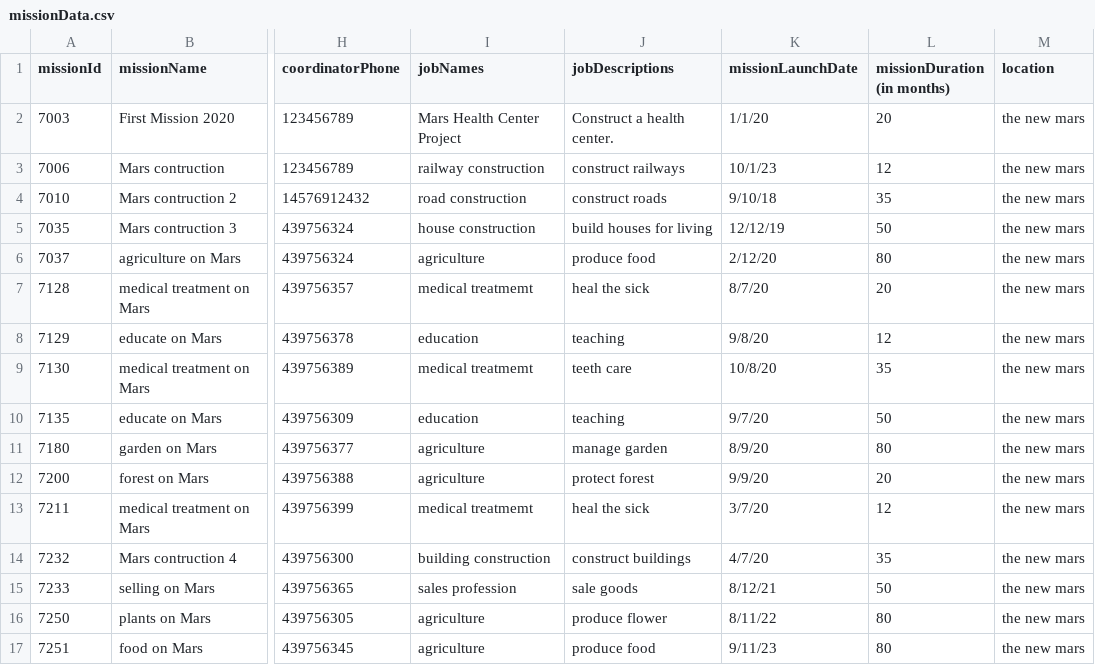
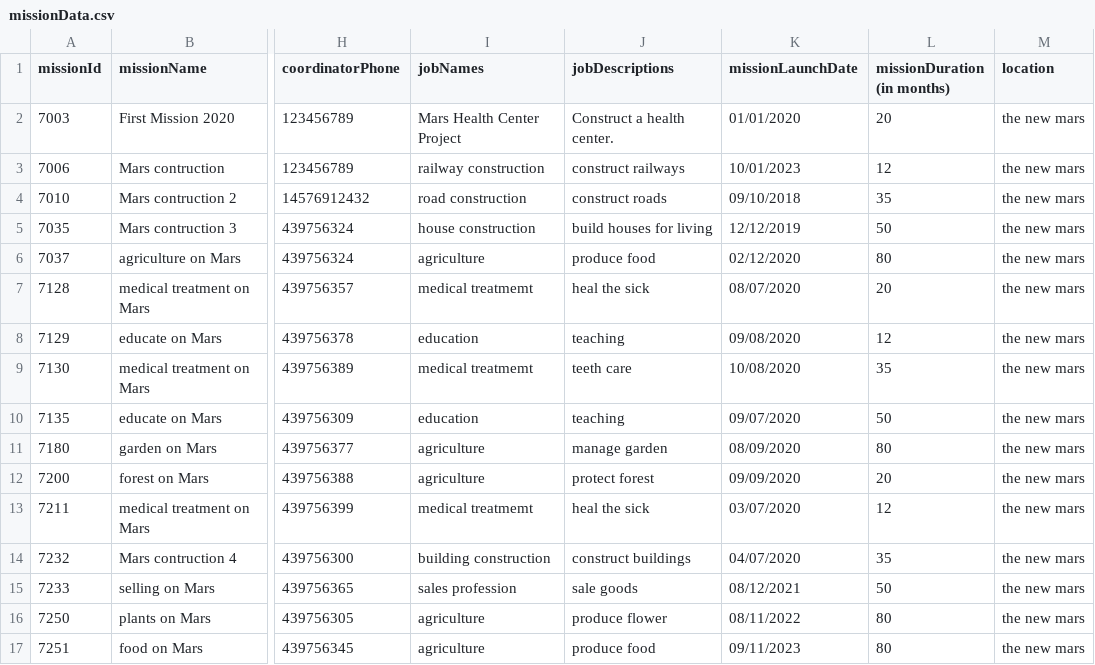
Before and after one commit to Stanford-Peng/FIT5136_S1_2020_56, a CSV file: src/main/resources/missionData.csv, drawn as a sheet; only a part is shown, gaps mark what is left out; the diff names each change by its address in the sheet, - before the commit and + after, or states it on an @@ line.

Commit message:
Update lunch date on missionData.csv

```diff
--- a/src/main/resources/missionData.csv
+++ b/src/main/resources/missionData.csv
-K2 (missionLaunchDate): 1/1/20
+K2 (missionLaunchDate): 01/01/2020
-K3 (missionLaunchDate): 10/1/23
+K3 (missionLaunchDate): 10/01/2023
-K4 (missionLaunchDate): 9/10/18
+K4 (missionLaunchDate): 09/10/2018
-K5 (missionLaunchDate): 12/12/19
+K5 (missionLaunchDate): 12/12/2019
-K6 (missionLaunchDate): 2/12/20
+K6 (missionLaunchDate): 02/12/2020
-K7 (missionLaunchDate): 8/7/20
+K7 (missionLaunchDate): 08/07/2020
-K8 (missionLaunchDate): 9/8/20
+K8 (missionLaunchDate): 09/08/2020
-K9 (missionLaunchDate): 10/8/20
+K9 (missionLaunchDate): 10/08/2020
-K10 (missionLaunchDate): 9/7/20
+K10 (missionLaunchDate): 09/07/2020
-K11 (missionLaunchDate): 8/9/20
+K11 (missionLaunchDate): 08/09/2020
-K12 (missionLaunchDate): 9/9/20
+K12 (missionLaunchDate): 09/09/2020
-K13 (missionLaunchDate): 3/7/20
+K13 (missionLaunchDate): 03/07/2020
-K14 (missionLaunchDate): 4/7/20
+K14 (missionLaunchDate): 04/07/2020
-K15 (missionLaunchDate): 8/12/21
+K15 (missionLaunchDate): 08/12/2021
-K16 (missionLaunchDate): 8/11/22
+K16 (missionLaunchDate): 08/11/2022
-K17 (missionLaunchDate): 9/11/23
+K17 (missionLaunchDate): 09/11/2023
```
